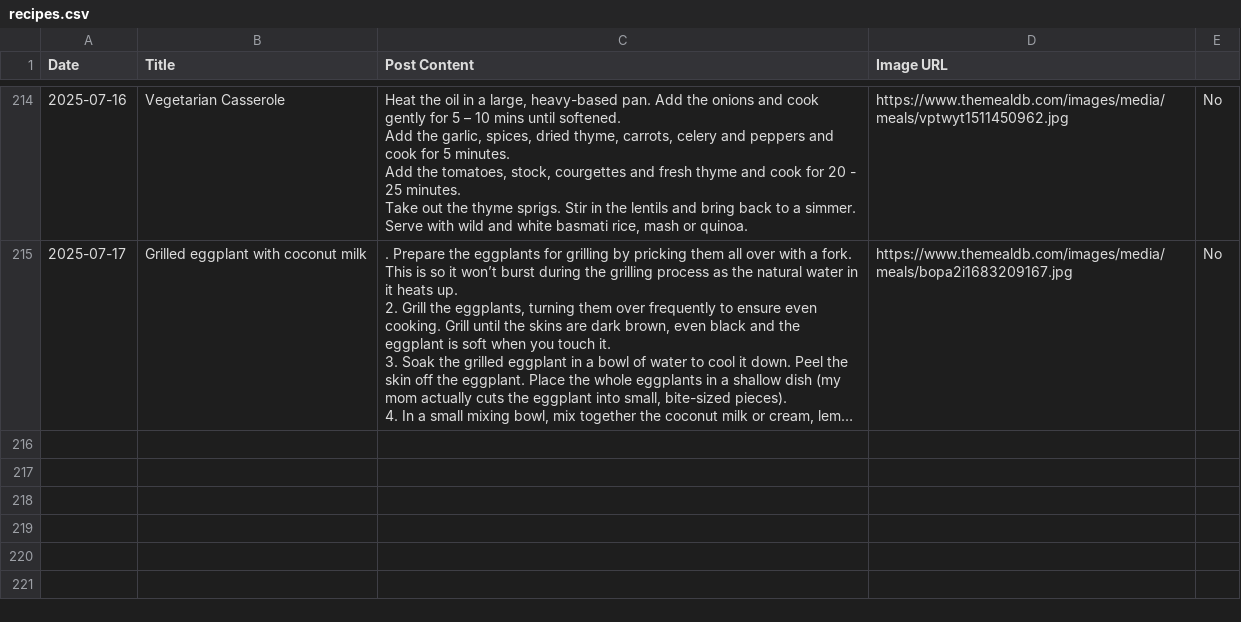
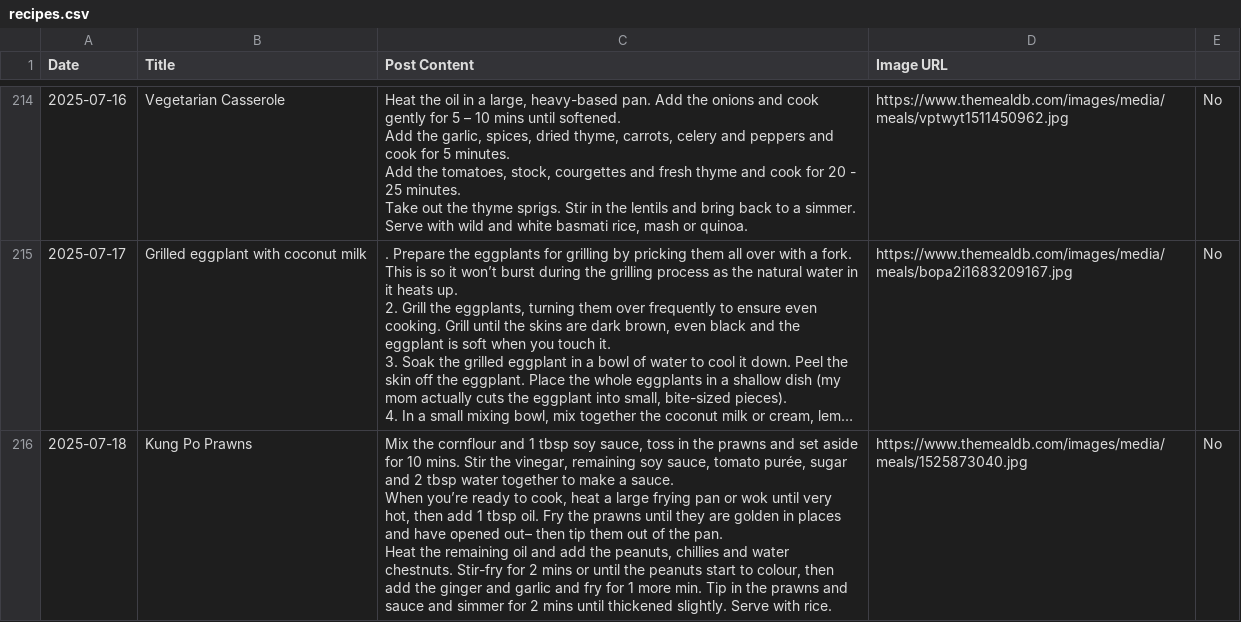
Before and after one commit to ImmutableType/X_IT_BTCETH_BOT, a CSV file: recipes.csv, drawn as a sheet; only a part is shown, gaps mark what is left out; long unchanged cells end in …; ↵ is a line break in a cell; the diff names each change by its address in the sheet, - before the commit and + after, or states it on an @@ line.

```diff
--- a/recipes.csv
+++ b/recipes.csv
+row 216: 2025-07-18 | Kung Po Prawns | Mix the cornflour and 1 tbsp soy sauce, toss in the prawns and set aside for 10 mins. Stir the vinegar, remaining soy sauce, tomato purée, sugar and 2 tbsp water together to make a sauce. ↵ When you’re ready to cook, heat a large frying pan or wok until very hot, then add 1 tbsp oil. Fry the prawns until they are golden in places and have opened out– then tip them out of the pan. ↵ Heat the remaining oil and add the peanuts, chillies and water chestnuts. Stir-fry for 2 mins or until the peanuts start to colour, then add the ginger and garlic and fry for 1 more min. Tip in the prawns and sauce and simmer for 2 mins until thickened slightly. Serve with rice. | https://www.themealdb.com/images/media/meals/1525873040.jpg | No
```
